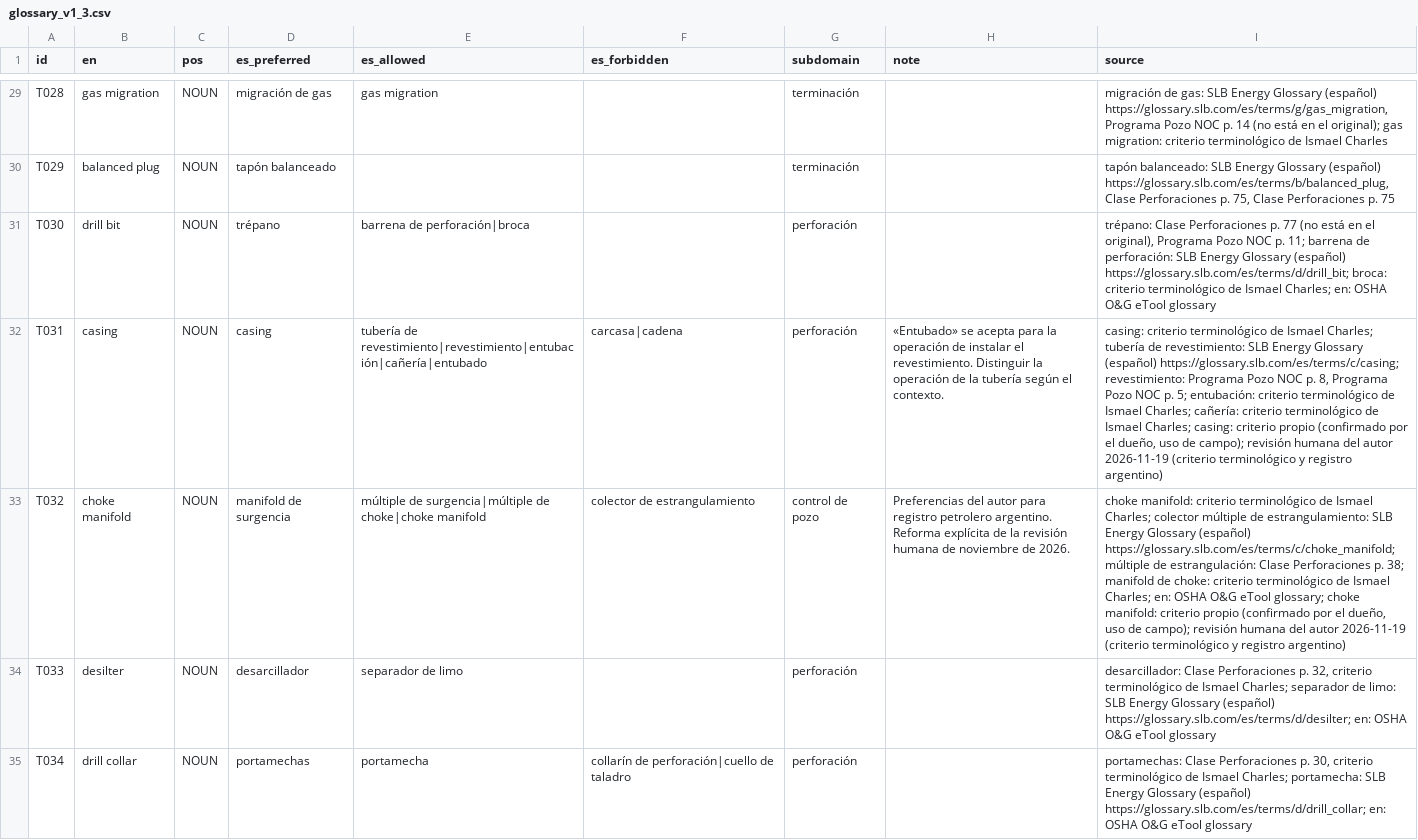
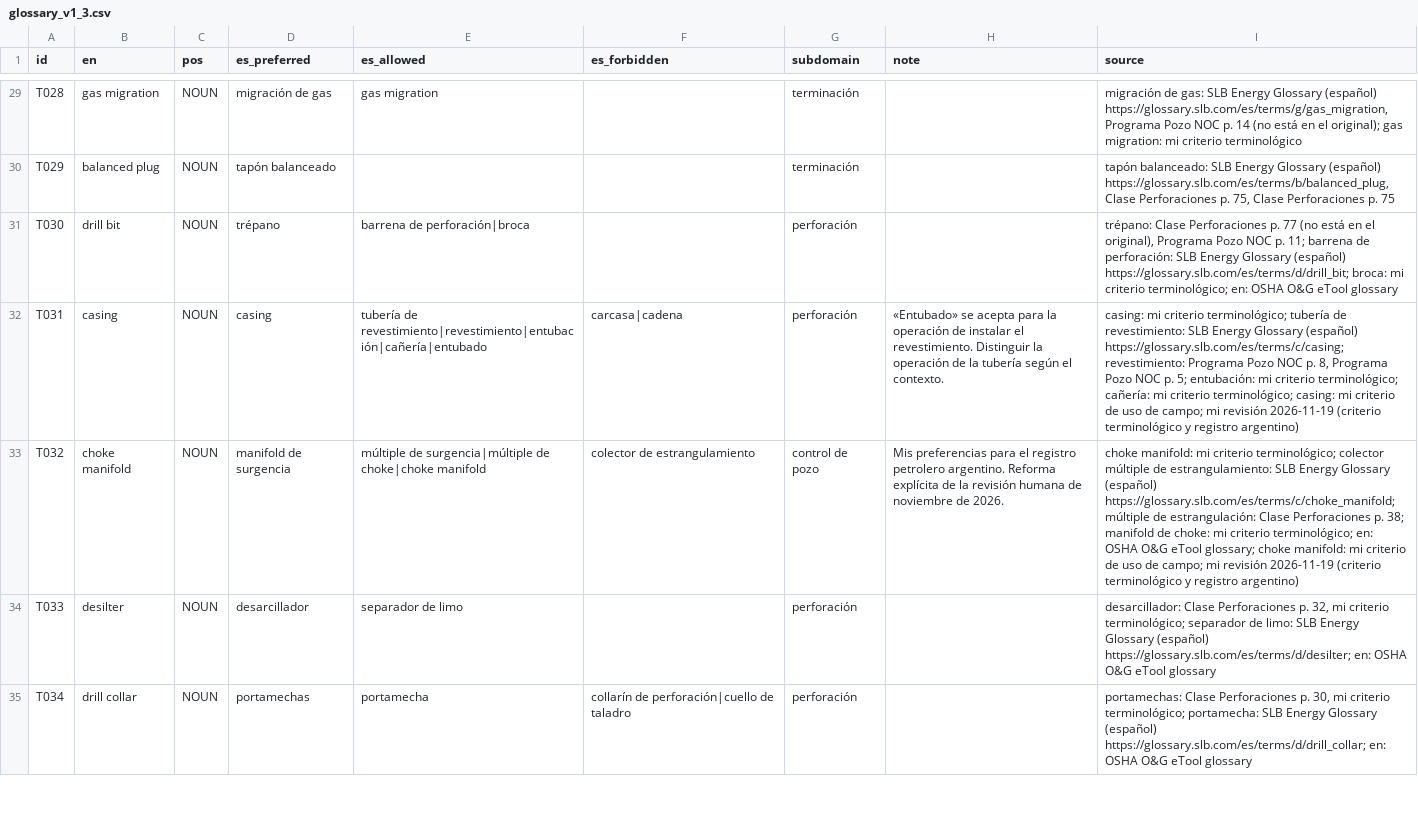
Before and after one commit to ismaelcharles/termcheck-og, a CSV file: data/glossary/glossary_v1_3.csv, drawn as a sheet; only a part is shown, gaps mark what is left out; the diff covers the shown part only; the diff names each change by its address in the sheet, - before the commit and + after, or states it on an @@ line.

```diff
--- a/data/glossary/glossary_v1_3.csv
+++ b/data/glossary/glossary_v1_3.csv
-I29 (source): …gas migration: criterio terminológico de Ismael Charles
+I29 (source): …gas migration: mi criterio terminológico
-I31 (source): …https://glossary.slb.com/es/terms/d/drill_bit; broca: criterio terminológico de Ismael Charles; en: OSHA…
+I31 (source): …https://glossary.slb.com/es/terms/d/drill_bit; broca: mi criterio terminológico; en: OSHA…
-I32 (source): casing: criterio terminológico de Ismael Charles; tubería de revestimiento: SLB Energy Glossary (español) https://glossary.slb.com/es/terms/c/casing; revestimiento: Programa Pozo NOC p. 8, Programa Pozo NOC p. 5; entubación: criterio terminológico de Ismael Charles; cañería: criterio terminológico de Ismael Charles; casing: criterio propio (confirmado por el dueño, uso de campo); revisión humana del autor 2026-11-19 (criterio…
+I32 (source): casing: mi criterio terminológico; tubería de revestimiento: SLB Energy Glossary (español) https://glossary.slb.com/es/terms/c/casing; revestimiento: Programa Pozo NOC p. 8, Programa Pozo NOC p. 5; entubación: mi criterio terminológico; cañería: mi criterio terminológico; casing: mi criterio de uso de campo; mi revisión 2026-11-19 (criterio…
-H33 (note): Preferencias del autor para registro petrolero…
+H33 (note): Mis preferencias para el registro petrolero…
-I33 (source): choke manifold: criterio terminológico de Ismael Charles; colector múltiple de estrangulamiento: SLB Energy Glossary (español) https://glossary.slb.com/es/terms/c/choke_manifold; múltiple de estrangulación: Clase Perforaciones p. 38; manifold de choke: criterio terminológico de Ismael Charles; en: OSHA O&G eTool glossary; choke manifold: criterio propio (confirmado por el dueño, uso de campo); revisión humana del autor 2026-11-19 (criterio…
+I33 (source): choke manifold: mi criterio terminológico; colector múltiple de estrangulamiento: SLB Energy Glossary (español) https://glossary.slb.com/es/terms/c/choke_manifold; múltiple de estrangulación: Clase Perforaciones p. 38; manifold de choke: mi criterio terminológico; en: OSHA O&G eTool glossary; choke manifold: mi criterio de uso de campo; mi revisión 2026-11-19 (criterio…
-I34 (source): …p. 32, criterio terminológico de Ismael Charles; separador de…
+I34 (source): …p. 32, mi criterio terminológico; separador de…
-I35 (source): …p. 30, criterio terminológico de Ismael Charles; portamecha: SLB…
+I35 (source): …p. 30, mi criterio terminológico; portamecha: SLB…
```
Also changed, not shown: 56 edited cells elsewhere in this file, data/glossary/glossary_en_es.csv, 5 other files.
